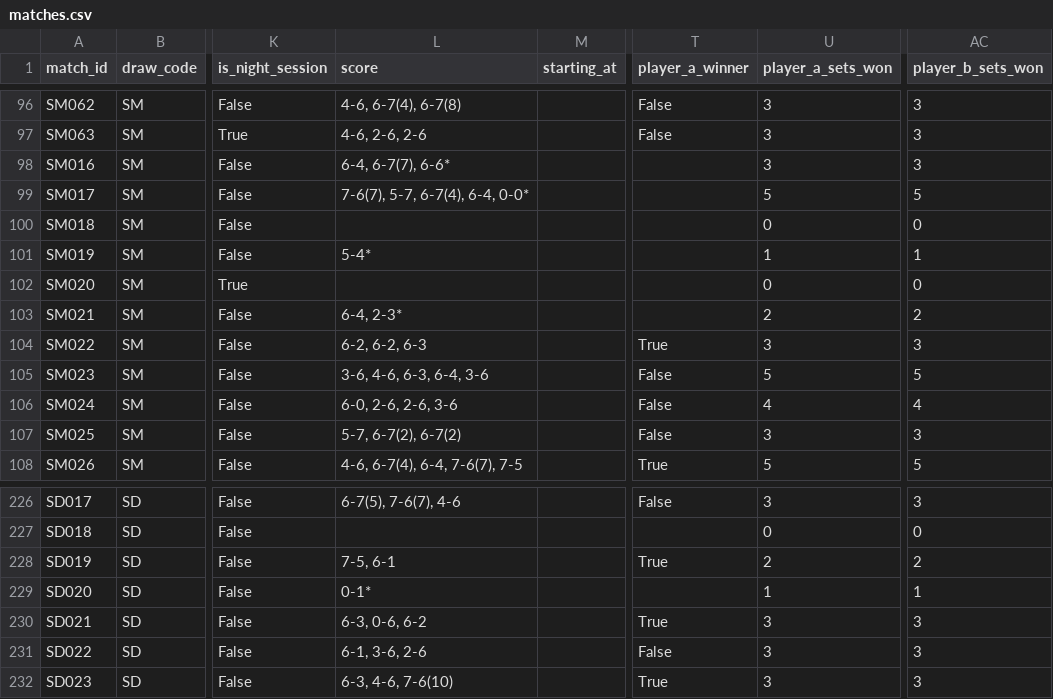
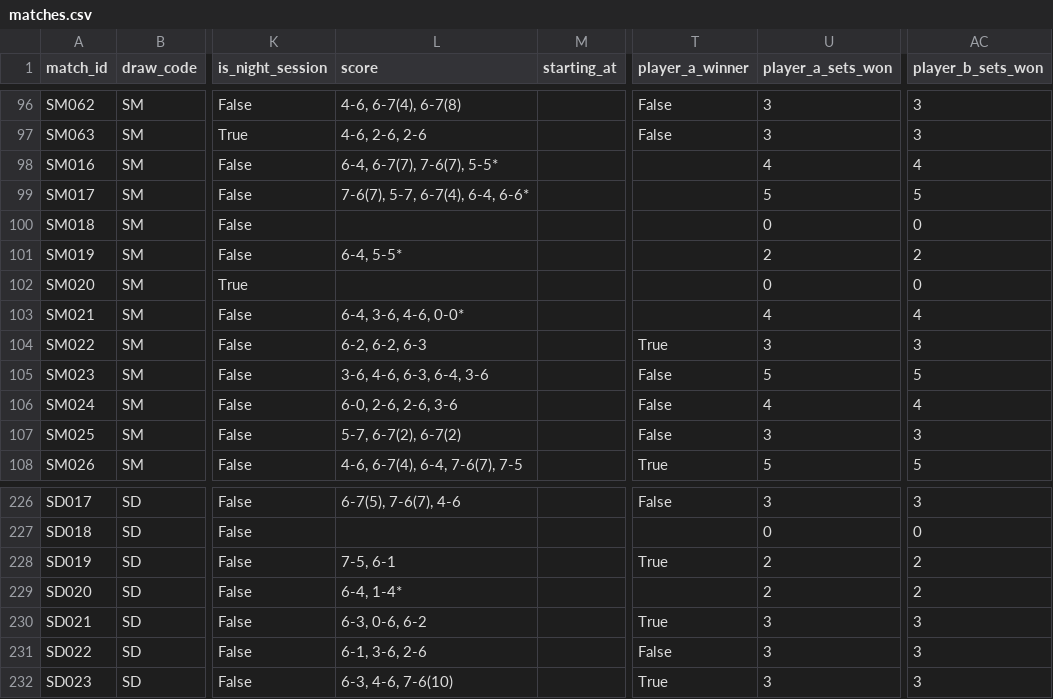
Before and after one commit to 3573b4n/roland-data-garros, a CSV file: data/matches.csv, drawn as a sheet; only a part is shown, gaps mark what is left out; the diff names each change by its address in the sheet, - before the commit and + after, or states it on an @@ line.

```diff
--- a/data/matches.csv
+++ b/data/matches.csv
-L98 (score): 6-4, 6-7(7), 6-6*
+L98 (score): 6-4, 6-7(7), 7-6(7), 5-5*
-U98 (player_a_sets_won): 3
+U98 (player_a_sets_won): 4
-AC98 (player_b_sets_won): 3
+AC98 (player_b_sets_won): 4
-L99 (score): 7-6(7), 5-7, 6-7(4), 6-4, 0-0*
+L99 (score): 7-6(7), 5-7, 6-7(4), 6-4, 6-6*
-L101 (score): 5-4*
+L101 (score): 6-4, 5-5*
-U101 (player_a_sets_won): 1
+U101 (player_a_sets_won): 2
-AC101 (player_b_sets_won): 1
+AC101 (player_b_sets_won): 2
-L103 (score): 6-4, 2-3*
+L103 (score): 6-4, 3-6, 4-6, 0-0*
-U103 (player_a_sets_won): 2
+U103 (player_a_sets_won): 4
-AC103 (player_b_sets_won): 2
+AC103 (player_b_sets_won): 4
-L229 (score): 0-1*
+L229 (score): 6-4, 1-4*
-U229 (player_a_sets_won): 1
+U229 (player_a_sets_won): 2
-AC229 (player_b_sets_won): 1
+AC229 (player_b_sets_won): 2
```
Also changed, not shown: 1 other file.
